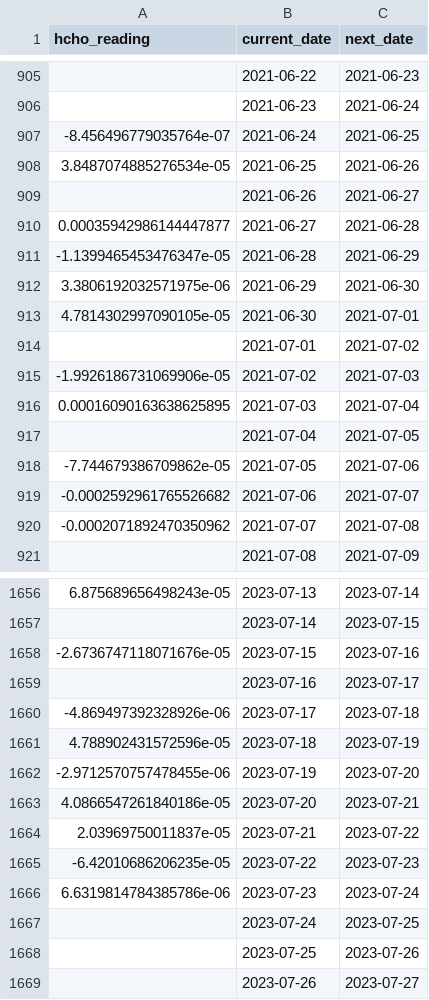
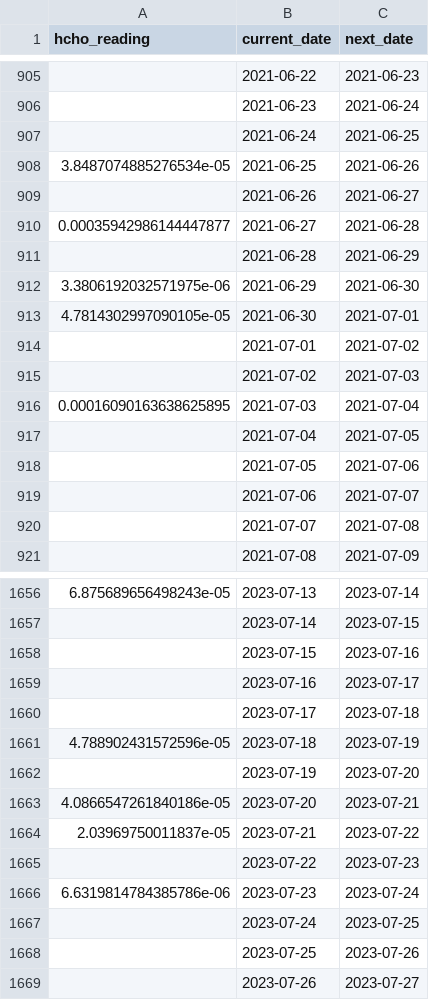
Before and after one commit to SewminaFernando/HCHO_Analyzing, a CSV file: data/location/deniyaya_matara.csv, drawn as a sheet; only a part is shown, gaps mark what is left out; the diff covers the shown part only.

Commit message:
Converted Negative values in HCHO_reading column into null values and saved to CSV files

```diff
--- a/data/location/deniyaya_matara.csv
+++ b/data/location/deniyaya_matara.csv
@@ -906,3 +906,3 @@ hcho_reading,current_date,next_date
 ,2021-06-23,2021-06-24
--8.456496779035764e-07,2021-06-24,2021-06-25
+,2021-06-24,2021-06-25
 3.8487074885276534e-05,2021-06-25,2021-06-26
@@ -910,3 +910,3 @@ hcho_reading,current_date,next_date
 0.00035942986144447877,2021-06-27,2021-06-28
--1.1399465453476347e-05,2021-06-28,2021-06-29
+,2021-06-28,2021-06-29
 3.3806192032571975e-06,2021-06-29,2021-06-30
@@ -914,8 +914,8 @@ hcho_reading,current_date,next_date
 ,2021-07-01,2021-07-02
--1.9926186731069906e-05,2021-07-02,2021-07-03
+,2021-07-02,2021-07-03
 0.00016090163638625895,2021-07-03,2021-07-04
 ,2021-07-04,2021-07-05
--7.744679386709862e-05,2021-07-05,2021-07-06
--0.0002592961765526682,2021-07-06,2021-07-07
--0.0002071892470350962,2021-07-07,2021-07-08
+,2021-07-05,2021-07-06
+,2021-07-06,2021-07-07
+,2021-07-07,2021-07-08
 ,2021-07-08,2021-07-09
@@ -1657,10 +1657,10 @@ hcho_reading,current_date,next_date
 ,2023-07-14,2023-07-15
--2.6736747118071676e-05,2023-07-15,2023-07-16
+,2023-07-15,2023-07-16
 ,2023-07-16,2023-07-17
--4.869497392328926e-06,2023-07-17,2023-07-18
+,2023-07-17,2023-07-18
 4.788902431572596e-05,2023-07-18,2023-07-19
--2.9712570757478455e-06,2023-07-19,2023-07-20
+,2023-07-19,2023-07-20
 4.0866547261840186e-05,2023-07-20,2023-07-21
 2.03969750011837e-05,2023-07-21,2023-07-22
--6.42010686206235e-05,2023-07-22,2023-07-23
+,2023-07-22,2023-07-23
 6.6319814784385786e-06,2023-07-23,2023-07-24
```
Also changed, not shown: 105 edited cells elsewhere in this file, data/location/bibile_monaragala.csv, data/location/jaffna_proper.csv, 6 other files.
